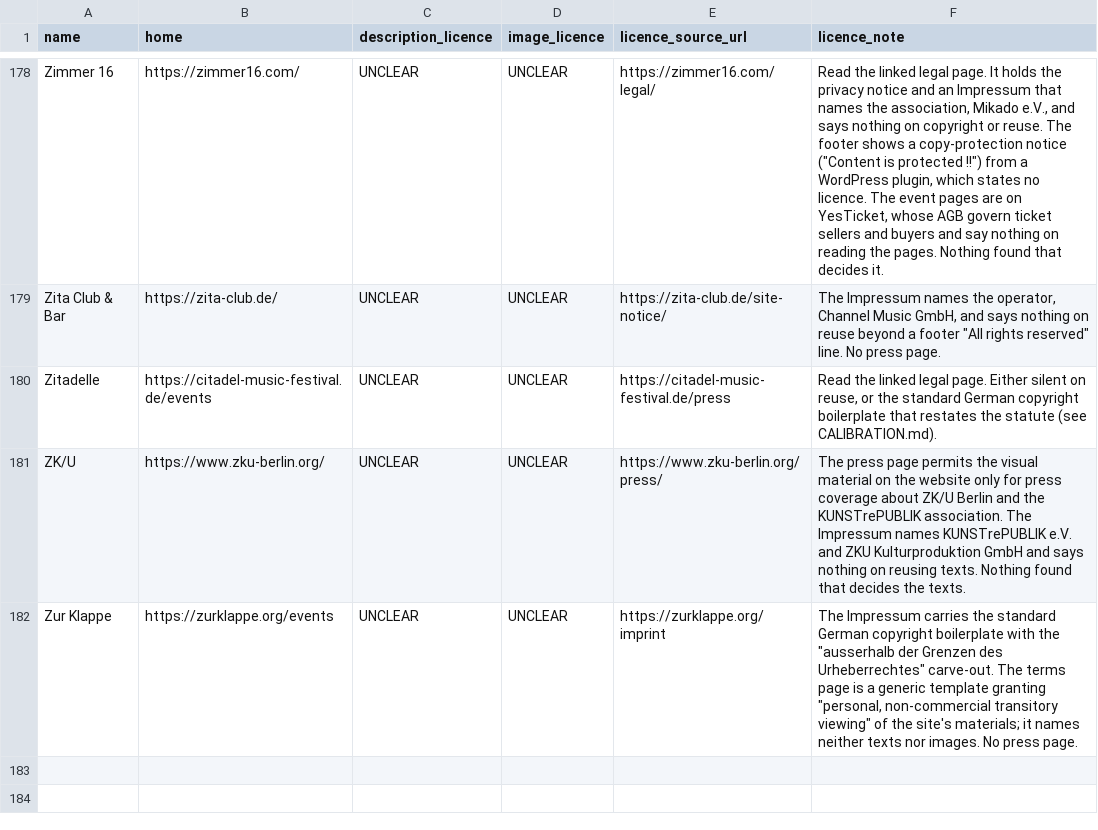
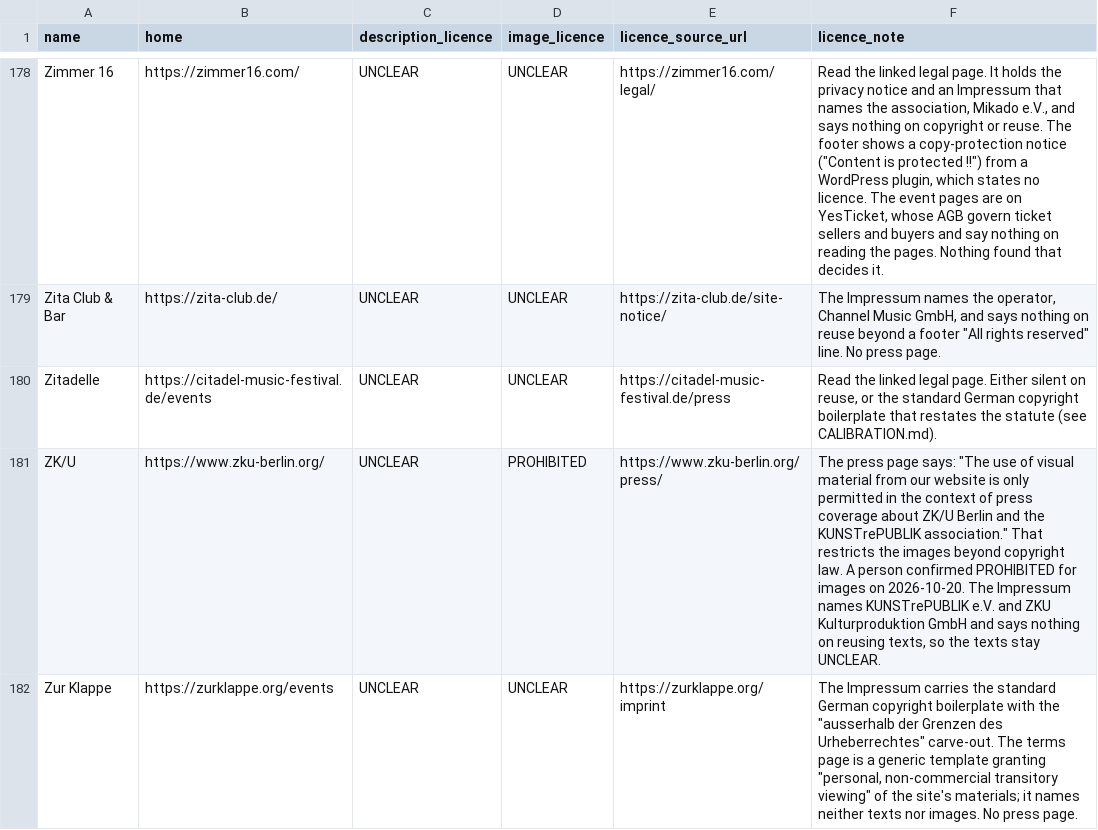
Before and after one commit to enorm-labs/event-junkie, a TSV file: docs/licence-review/RESULTS.tsv, drawn as a sheet; only a part is shown, gaps mark what is left out.

```diff
--- a/docs/licence-review/RESULTS.tsv
+++ b/docs/licence-review/RESULTS.tsv
@@ -180,3 +180,3 @@ Zita Club & Bar	https://zita-club.de/	UNCLEAR	UNCLEAR	https://zita-club.de/site-
 Zitadelle	https://citadel-music-festival.de/events	UNCLEAR	UNCLEAR	https://citadel-music-festival.de/press	Read the linked legal page. Either silent on reuse, or the standard German copyright boilerplate that restates the statute (see CALIBRATION.md).
-ZK/U	https://www.zku-berlin.org/	UNCLEAR	UNCLEAR	https://www.zku-berlin.org/press/	The press page permits the visual material on the website only for press coverage about ZK/U Berlin and the KUNSTrePUBLIK association. The Impressum names KUNSTrePUBLIK e.V. and ZKU Kulturproduktion GmbH and says nothing on reusing texts. Nothing found that decides the texts.
+ZK/U	https://www.zku-berlin.org/	UNCLEAR	PROHIBITED	https://www.zku-berlin.org/press/	The press page says: "The use of visual material from our website is only permitted in the context of press coverage about ZK/U Berlin and the KUNSTrePUBLIK association." That restricts the images beyond copyright law. A person confirmed PROHIBITED for images on 2026-10-20. The Impressum names KUNSTrePUBLIK e.V. and ZKU Kulturproduktion GmbH and says nothing on reusing texts, so the texts stay UNCLEAR.
 Zur Klappe	https://zurklappe.org/events	UNCLEAR	UNCLEAR	https://zurklappe.org/imprint	The Impressum carries the standard German copyright boilerplate with the "ausserhalb der Grenzen des Urheberrechtes" carve-out. The terms page is a generic template granting "personal, non-commercial transitory viewing" of the site's materials; it names neither texts nor images. No press page.
```
Also changed, not shown: 3 other files.
